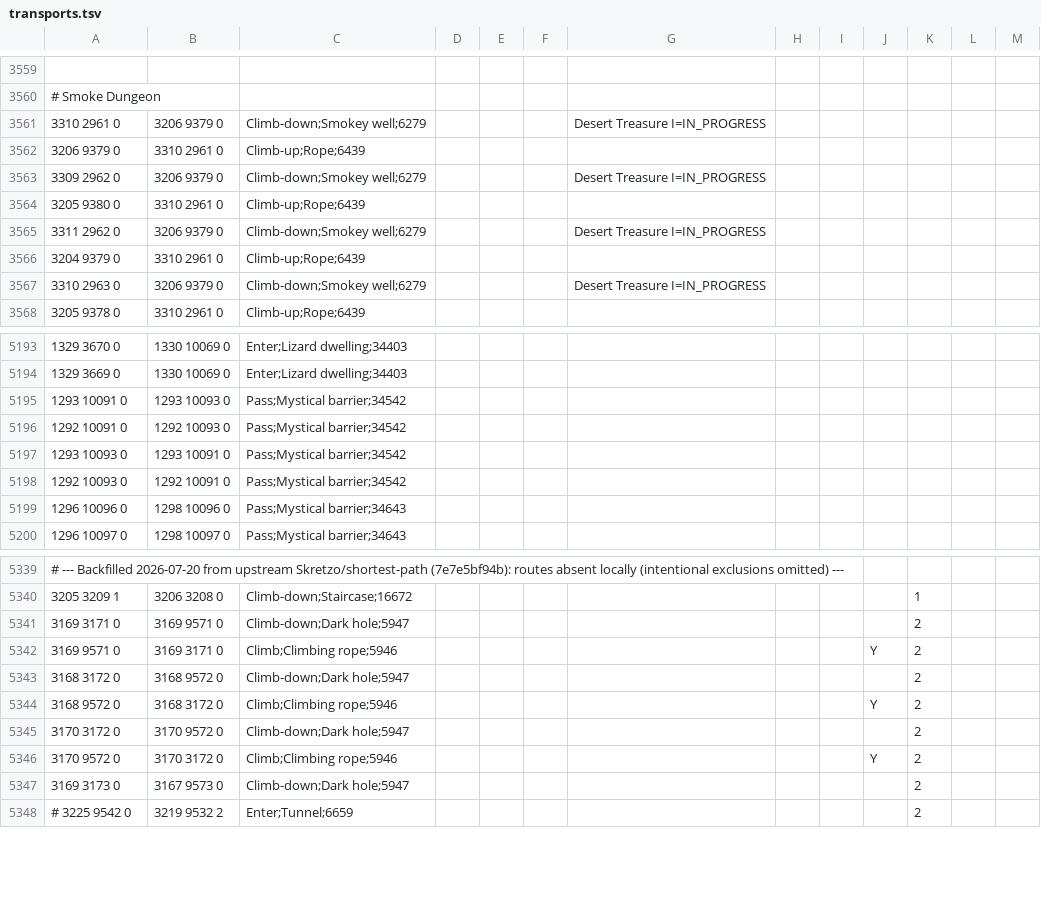
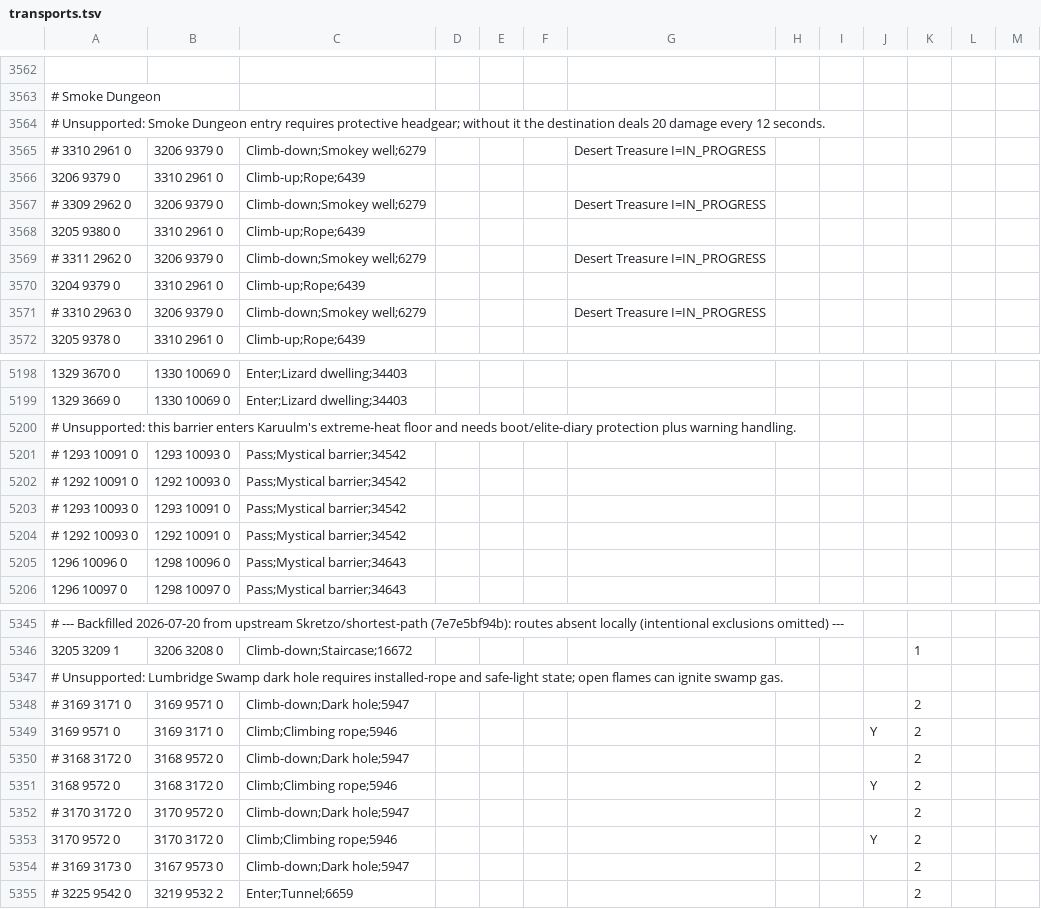
Before and after one commit to infuse21/Microbot, a TSV file: runelite-client/src/main/resources/net/runelite/client/plugins/microbot/shortestpath/transports.tsv, drawn as a sheet; only a part is shown, gaps mark what is left out; the diff covers the shown part only.

```diff
--- a/runelite-client/src/main/resources/net/runelite/client/plugins/microbot/shortestpath/transports.tsv
+++ b/runelite-client/src/main/resources/net/runelite/client/plugins/microbot/shortestpath/transports.tsv
@@ -3560,9 +3563,10 @@
 # Smoke Dungeon											
-3310 2961 0	3206 9379 0	Climb-down;Smokey well;6279				Desert Treasure I=IN_PROGRESS
+# Unsupported: Smoke Dungeon entry requires protective headgear; without it the destination deals 20 damage every 12 seconds.
+# 3310 2961 0	3206 9379 0	Climb-down;Smokey well;6279				Desert Treasure I=IN_PROGRESS
 3206 9379 0	3310 2961 0	Climb-up;Rope;6439									
-3309 2962 0	3206 9379 0	Climb-down;Smokey well;6279				Desert Treasure I=IN_PROGRESS
+# 3309 2962 0	3206 9379 0	Climb-down;Smokey well;6279				Desert Treasure I=IN_PROGRESS
 3205 9380 0	3310 2961 0	Climb-up;Rope;6439									
-3311 2962 0	3206 9379 0	Climb-down;Smokey well;6279				Desert Treasure I=IN_PROGRESS
+# 3311 2962 0	3206 9379 0	Climb-down;Smokey well;6279				Desert Treasure I=IN_PROGRESS
 3204 9379 0	3310 2961 0	Climb-up;Rope;6439									
-3310 2963 0	3206 9379 0	Climb-down;Smokey well;6279				Desert Treasure I=IN_PROGRESS
+# 3310 2963 0	3206 9379 0	Climb-down;Smokey well;6279				Desert Treasure I=IN_PROGRESS
 3205 9378 0	3310 2961 0	Climb-up;Rope;6439									
@@ -5194,6 +5199,7 @@
 1329 3669 0	1330 10069 0	Enter;Lizard dwelling;34403									
-1293 10091 0	1293 10093 0	Pass;Mystical barrier;34542
-1292 10091 0	1292 10093 0	Pass;Mystical barrier;34542
-1293 10093 0	1293 10091 0	Pass;Mystical barrier;34542
-1292 10093 0	1292 10091 0	Pass;Mystical barrier;34542
+# Unsupported: this barrier enters Karuulm's extreme-heat floor and needs boot/elite-diary protection plus warning handling.
+# 1293 10091 0	1293 10093 0	Pass;Mystical barrier;34542
+# 1292 10091 0	1292 10093 0	Pass;Mystical barrier;34542
+# 1293 10093 0	1293 10091 0	Pass;Mystical barrier;34542
+# 1292 10093 0	1292 10091 0	Pass;Mystical barrier;34542
 1296 10096 0	1298 10096 0	Pass;Mystical barrier;34643
@@ -5340,9 +5346,10 @@
 3205 3209 1	3206 3208 0	Climb-down;Staircase;16672								1	
-3169 3171 0	3169 9571 0	Climb-down;Dark hole;5947								2	
+# Unsupported: Lumbridge Swamp dark hole requires installed-rope and safe-light state; open flames can ignite swamp gas.
+# 3169 3171 0	3169 9571 0	Climb-down;Dark hole;5947								2
 3169 9571 0	3169 3171 0	Climb;Climbing rope;5946							Y	2
-3168 3172 0	3168 9572 0	Climb-down;Dark hole;5947								2	
+# 3168 3172 0	3168 9572 0	Climb-down;Dark hole;5947								2
 3168 9572 0	3168 3172 0	Climb;Climbing rope;5946							Y	2
-3170 3172 0	3170 9572 0	Climb-down;Dark hole;5947								2	
+# 3170 3172 0	3170 9572 0	Climb-down;Dark hole;5947								2
 3170 9572 0	3170 3172 0	Climb;Climbing rope;5946							Y	2
-3169 3173 0	3167 9573 0	Climb-down;Dark hole;5947								2	
+# 3169 3173 0	3167 9573 0	Climb-down;Dark hole;5947								2
 # 3225 9542 0	3219 9532 2	Enter;Tunnel;6659								2
```
Also changed, not shown: 5 added rows and 74 edited cells elsewhere in this file, 12 other files.
